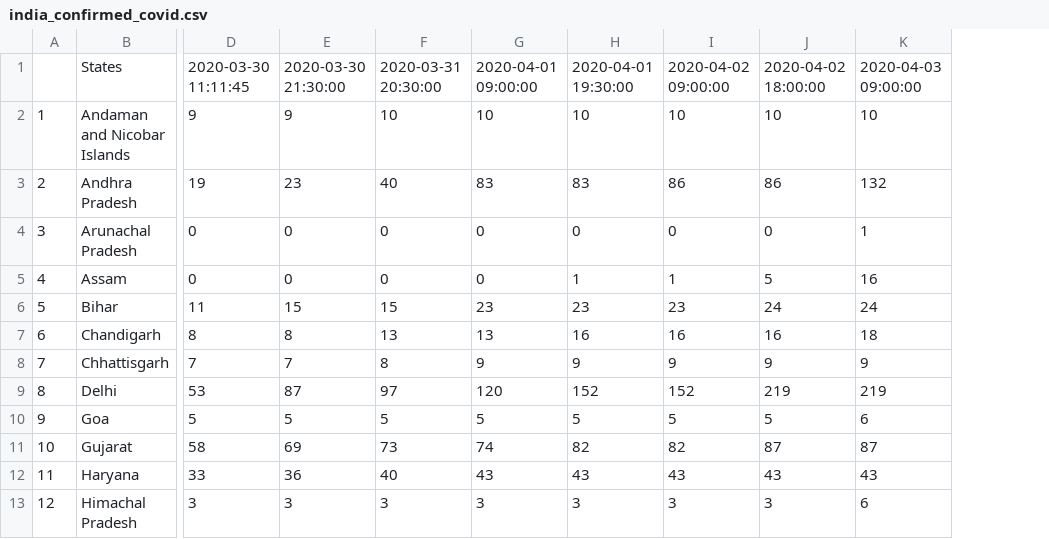
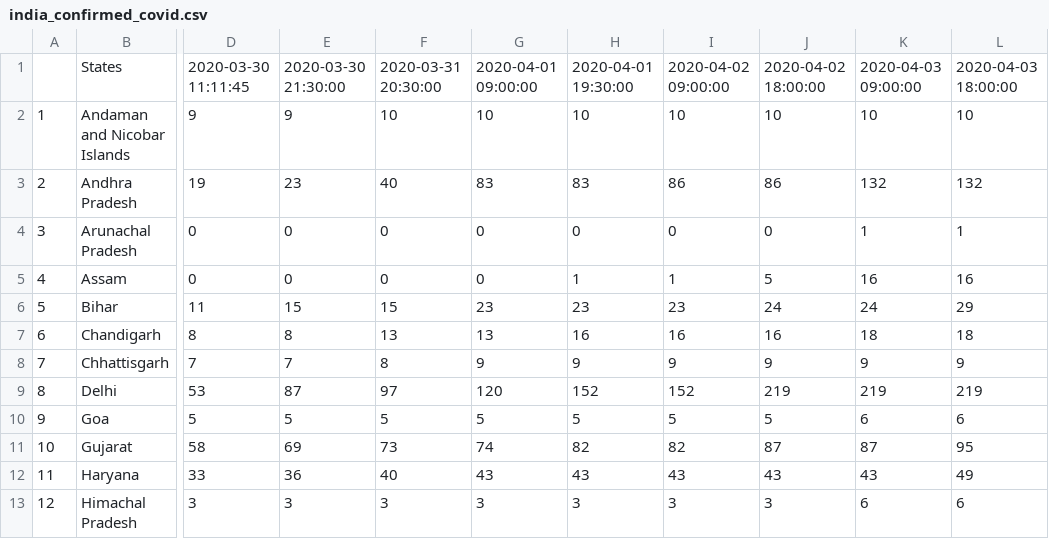
Before and after one commit to anmoledewan/CovidScrapper, a CSV file: CovidScrapper/india_confirmed_covid.csv, drawn as a sheet; only a part is shown, gaps mark what is left out; the diff names each change by its address in the sheet, - before the commit and + after, or states it on an @@ line.

```diff
--- a/CovidScrapper/india_confirmed_covid.csv
+++ b/CovidScrapper/india_confirmed_covid.csv
+column L, rows 1-13: 2020-04-03 18:00:00 | 10 | 132 | 1 | 16 | 29 | 18 | 9 | 219 | 6 | 95 | 49 | 6
```
Also changed, not shown: CovidScrapper/india_death_covid.csv, CovidScrapper/india_recovered_covid.csv.
